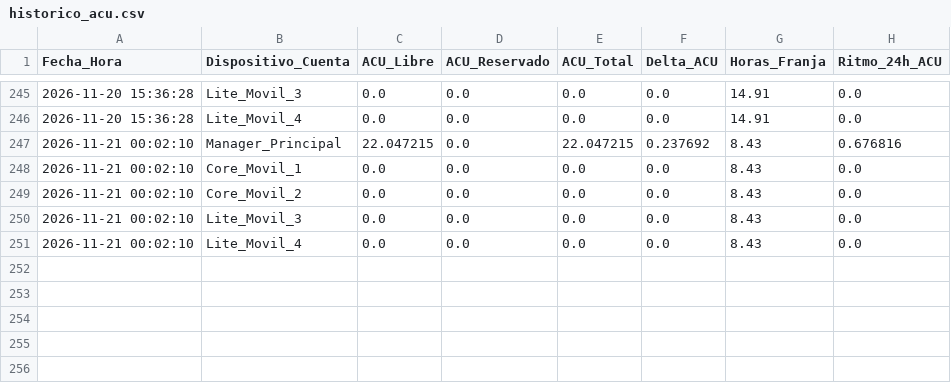
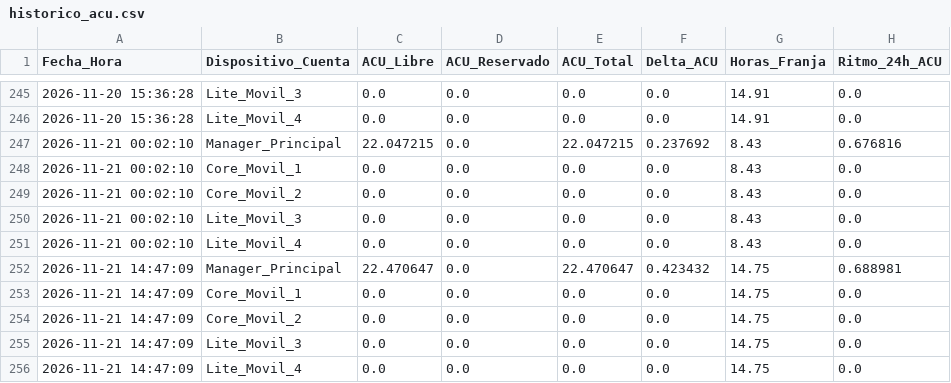
Before and after one commit to DaniDi9/ACU-Tracker, a CSV file: historico_acu.csv, drawn as a sheet; only a part is shown, gaps mark what is left out; the diff names each change by its address in the sheet, - before the commit and + after, or states it on an @@ line.

```diff
--- a/historico_acu.csv
+++ b/historico_acu.csv
+row 252: 2026-11-21 14:47:09 | Manager_Principal | 22.470647 | 0.0 | 22.470647 | 0.423432 | 14.75 | 0.688981
+row 253: 2026-11-21 14:47:09 | Core_Movil_1 | 0.0 | 0.0 | 0.0 | 0.0 | 14.75 | 0.0
+row 254: 2026-11-21 14:47:09 | Core_Movil_2 | 0.0 | 0.0 | 0.0 | 0.0 | 14.75 | 0.0
+row 255: 2026-11-21 14:47:09 | Lite_Movil_3 | 0.0 | 0.0 | 0.0 | 0.0 | 14.75 | 0.0
+row 256: 2026-11-21 14:47:09 | Lite_Movil_4 | 0.0 | 0.0 | 0.0 | 0.0 | 14.75 | 0.0
```
Also changed, not shown: 1 other file.
